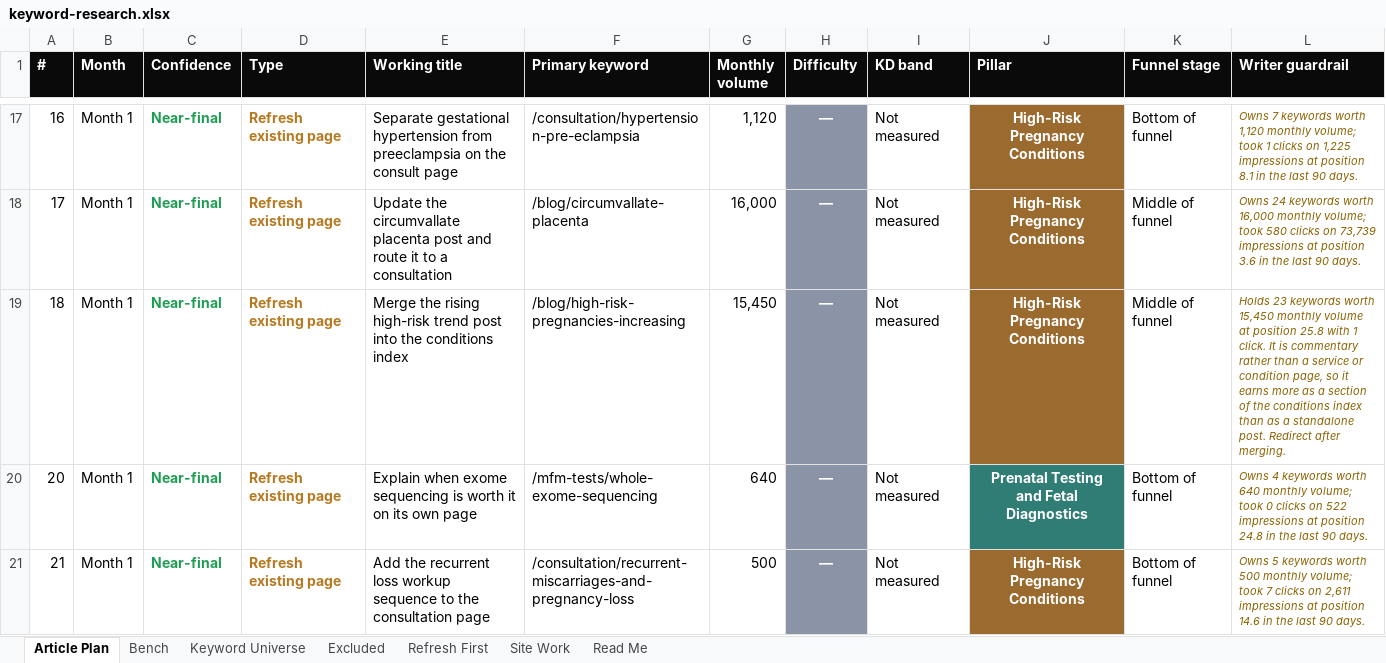
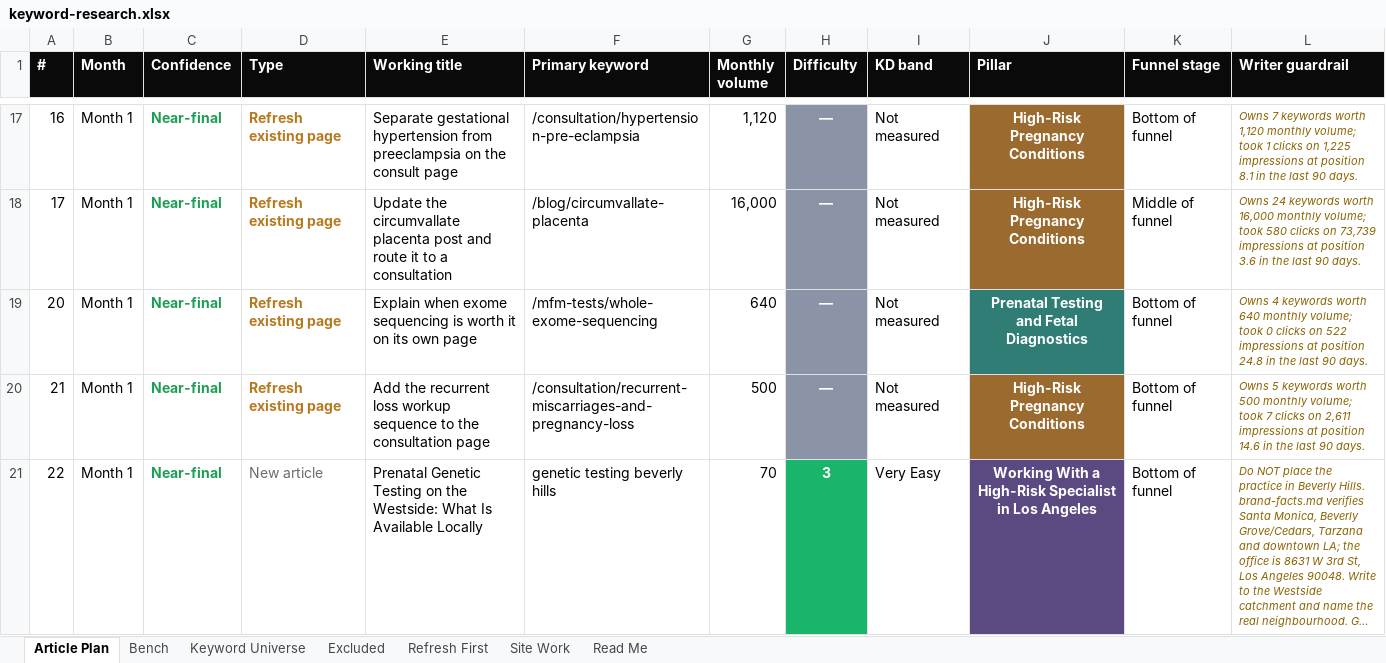
Before and after one commit to jonestj-boop/decks, an Excel workbook: decks/dr-steve-rad/keyword-research.xlsx, sheet Article Plan, drawn as a sheet; only a part is shown, gaps mark what is left out; the shorter side is filled out with more unchanged rows; long unchanged cells end in …; values as stored, in another font and other column widths than the file's, no borders; removed rows and columns are numbered as before the commit, all else as after; the diff covers the shown part only; the diff names each change by its address in the sheet, - before the commit and + after, or states it on an @@ line.

```diff
--- a/decks/dr-steve-rad/keyword-research.xlsx (sheet Article Plan)
+++ b/decks/dr-steve-rad/keyword-research.xlsx (sheet Article Plan)
-row 19: 18 | Month 1 | Near-final | Refresh existing page | Merge the rising high-risk trend post into the conditions index | /blog/high-risk-pregnancies-increasing | 15,450 | — | Not measured | High-Risk Pregnancy Conditions | Middle of funnel | Holds 23 keywords worth 15,450 monthly volume at position 25.8 with 1 click. It is commentary rather than a service or condition page, so it earns more as a section of the conditions index than as a standalone post. Redirect after merging.
```
Also changed, not shown: 1 added row, 1 removed row and 3 edited cells elsewhere in this sheet, sheet Site Work, sheet Read Me, sheet Bench, sheet Keyword Universe, 1 other file.
